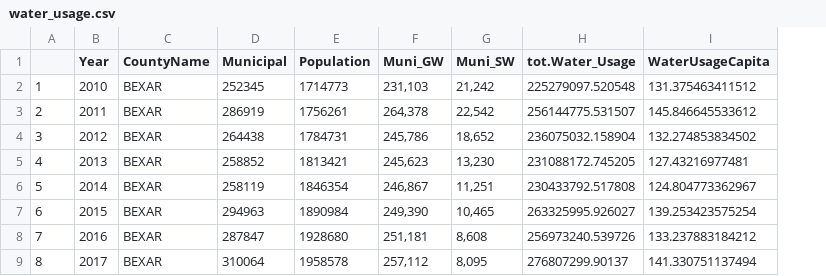
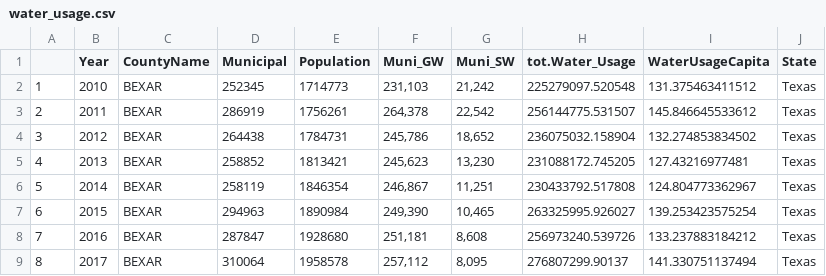
Before and after one commit to fchung1224/metricsproject, a CSV file: water_usage.csv, drawn as a sheet; only a part is shown; the diff names each change by its address in the sheet, - before the commit and + after, or states it on an @@ line.

Commit message:
asdfs

```diff
--- a/water_usage.csv
+++ b/water_usage.csv
+column J (State), rows 2-9: all Texas
```
